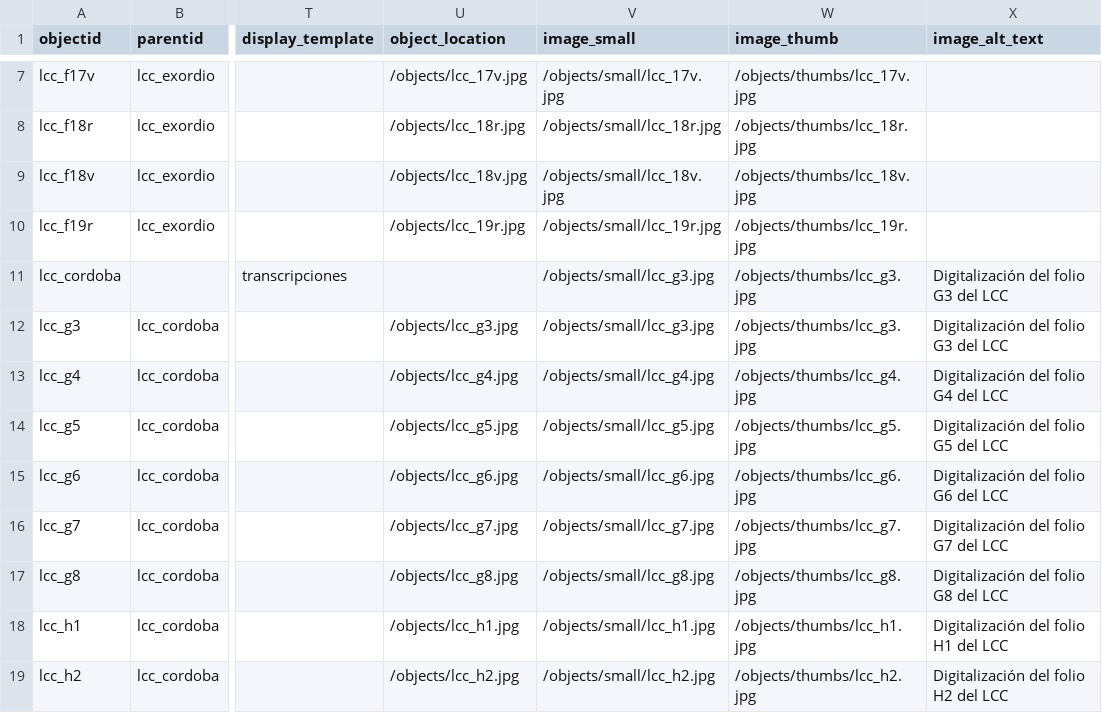
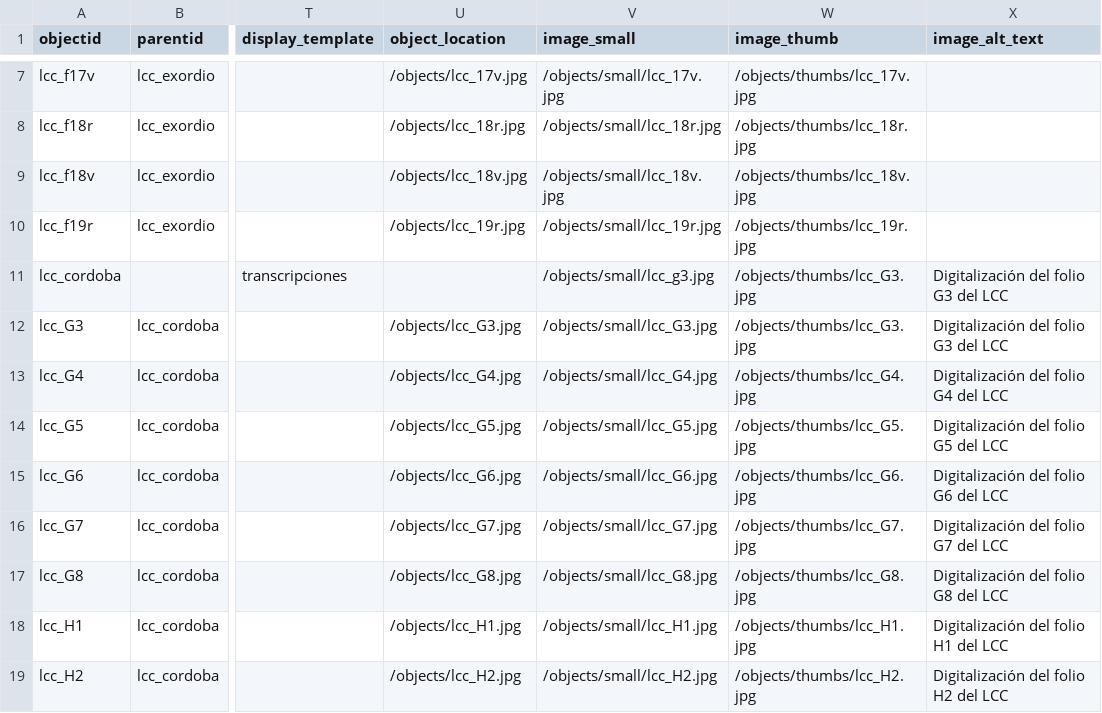
Before and after one commit to cosarinskysol-boop/Grupo3-G3-I6, a CSV file: _data/metadatos-coleccion.csv, drawn as a sheet; only a part is shown, gaps mark what is left out; the diff covers the shown part only; the diff names each change by its address in the sheet, - before the commit and + after, or states it on an @@ line.

Commit message:
vuelvo a subir excel por tercera vez

```diff
--- a/_data/metadatos-coleccion.csv
+++ b/_data/metadatos-coleccion.csv
-W11:W12 (image_thumb): /objects/thumbs/lcc_g3.jpg
+W11:W12 (image_thumb): /objects/thumbs/lcc_G3.jpg
-A12 (objectid): lcc_g3
+A12 (objectid): lcc_G3
-U12 (object_location): /objects/lcc_g3.jpg
+U12 (object_location): /objects/lcc_G3.jpg
-V12 (image_small): /objects/small/lcc_g3.jpg
+V12 (image_small): /objects/small/lcc_G3.jpg
-A13 (objectid): lcc_g4
+A13 (objectid): lcc_G4
-U13 (object_location): /objects/lcc_g4.jpg
+U13 (object_location): /objects/lcc_G4.jpg
-V13 (image_small): /objects/small/lcc_g4.jpg
+V13 (image_small): /objects/small/lcc_G4.jpg
-W13 (image_thumb): /objects/thumbs/lcc_g4.jpg
+W13 (image_thumb): /objects/thumbs/lcc_G4.jpg
-A14 (objectid): lcc_g5
+A14 (objectid): lcc_G5
-U14 (object_location): /objects/lcc_g5.jpg
+U14 (object_location): /objects/lcc_G5.jpg
-V14 (image_small): /objects/small/lcc_g5.jpg
+V14 (image_small): /objects/small/lcc_G5.jpg
-W14 (image_thumb): /objects/thumbs/lcc_g5.jpg
+W14 (image_thumb): /objects/thumbs/lcc_G5.jpg
-A15 (objectid): lcc_g6
+A15 (objectid): lcc_G6
-U15 (object_location): /objects/lcc_g6.jpg
+U15 (object_location): /objects/lcc_G6.jpg
-V15 (image_small): /objects/small/lcc_g6.jpg
+V15 (image_small): /objects/small/lcc_G6.jpg
-W15 (image_thumb): /objects/thumbs/lcc_g6.jpg
+W15 (image_thumb): /objects/thumbs/lcc_G6.jpg
-A16 (objectid): lcc_g7
+A16 (objectid): lcc_G7
-U16 (object_location): /objects/lcc_g7.jpg
+U16 (object_location): /objects/lcc_G7.jpg
-V16 (image_small): /objects/small/lcc_g7.jpg
+V16 (image_small): /objects/small/lcc_G7.jpg
-W16 (image_thumb): /objects/thumbs/lcc_g7.jpg
+W16 (image_thumb): /objects/thumbs/lcc_G7.jpg
-A17 (objectid): lcc_g8
+A17 (objectid): lcc_G8
-U17 (object_location): /objects/lcc_g8.jpg
+U17 (object_location): /objects/lcc_G8.jpg
-V17 (image_small): /objects/small/lcc_g8.jpg
+V17 (image_small): /objects/small/lcc_G8.jpg
-W17 (image_thumb): /objects/thumbs/lcc_g8.jpg
+W17 (image_thumb): /objects/thumbs/lcc_G8.jpg
-A18 (objectid): lcc_h1
+A18 (objectid): lcc_H1
-U18 (object_location): /objects/lcc_h1.jpg
+U18 (object_location): /objects/lcc_H1.jpg
-V18 (image_small): /objects/small/lcc_h1.jpg
+V18 (image_small): /objects/small/lcc_H1.jpg
-W18 (image_thumb): /objects/thumbs/lcc_h1.jpg
+W18 (image_thumb): /objects/thumbs/lcc_H1.jpg
-A19 (objectid): lcc_h2
+A19 (objectid): lcc_H2
-U19 (object_location): /objects/lcc_h2.jpg
+U19 (object_location): /objects/lcc_H2.jpg
-V19 (image_small): /objects/small/lcc_h2.jpg
+V19 (image_small): /objects/small/lcc_H2.jpg
-W19 (image_thumb): /objects/thumbs/lcc_h2.jpg
+W19 (image_thumb): /objects/thumbs/lcc_H2.jpg
```
Also changed, not shown: 48 edited cells elsewhere in this file.
